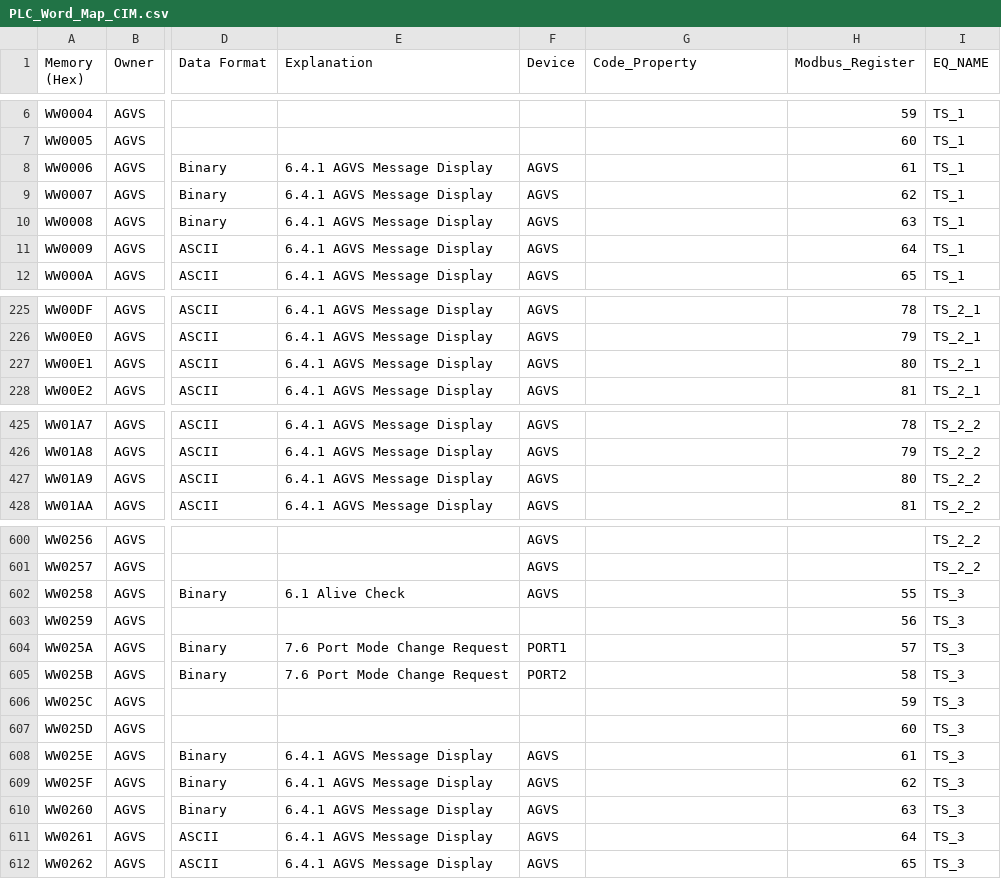
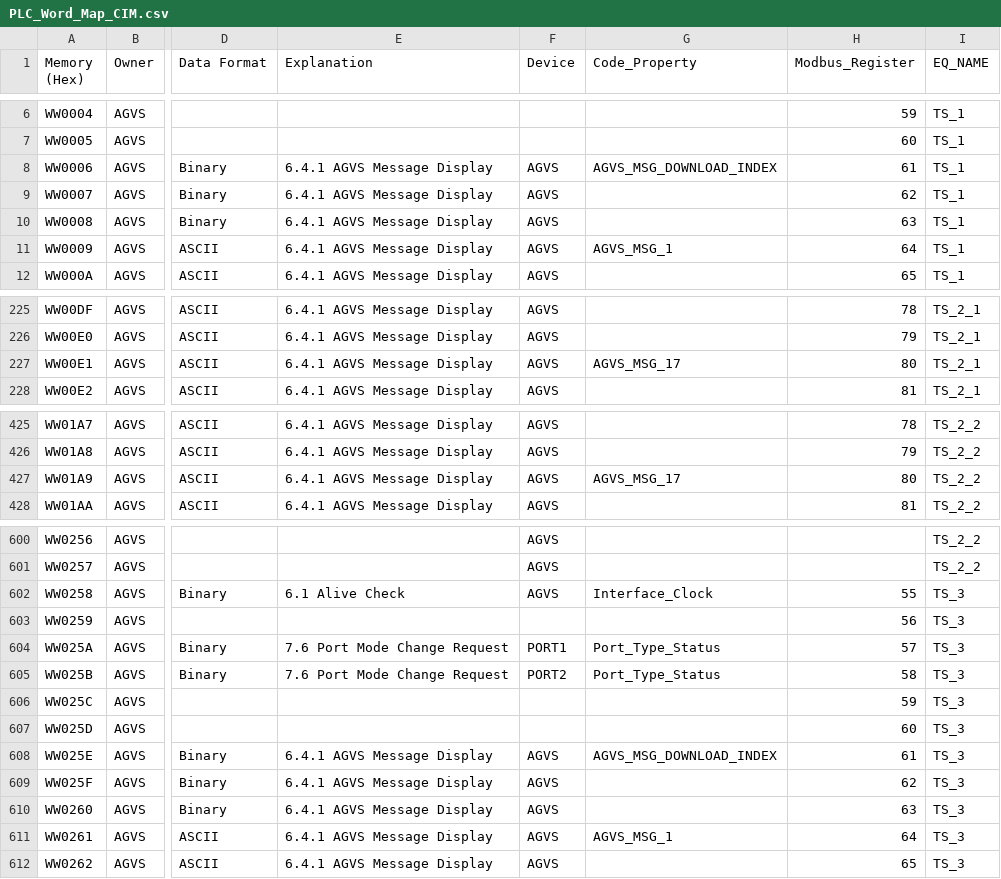
Before and after one commit to gpm-jw-code/GPMCasstteConvertCIM, a CSV file: GPMCasstteConvertCIM/src/Map_U007/PLC_Word_Map_CIM.csv, drawn as a sheet; only a part is shown, gaps mark what is left out; the diff covers the shown part only; the diff names each change by its address in the sheet, - before the commit and + after, or states it on an @@ line.

```diff
--- a/GPMCasstteConvertCIM/src/Map_U007/PLC_Word_Map_CIM.csv
+++ b/GPMCasstteConvertCIM/src/Map_U007/PLC_Word_Map_CIM.csv
-G8 (Code_Property): (empty)
+G8 (Code_Property): AGVS_MSG_DOWNLOAD_INDEX
-G11 (Code_Property): (empty)
+G11 (Code_Property): AGVS_MSG_1
-G227 (Code_Property): (empty)
+G227 (Code_Property): AGVS_MSG_17
-G427 (Code_Property): (empty)
+G427 (Code_Property): AGVS_MSG_17
-G602 (Code_Property): (empty)
+G602 (Code_Property): Interface_Clock
-G604:G605 (Code_Property): (empty)
+G604:G605 (Code_Property): Port_Type_Status
-G608 (Code_Property): (empty)
+G608 (Code_Property): AGVS_MSG_DOWNLOAD_INDEX
-G611 (Code_Property): (empty)
+G611 (Code_Property): AGVS_MSG_1
```
Also changed, not shown: 12 edited cells elsewhere in this file, 42 other files.
